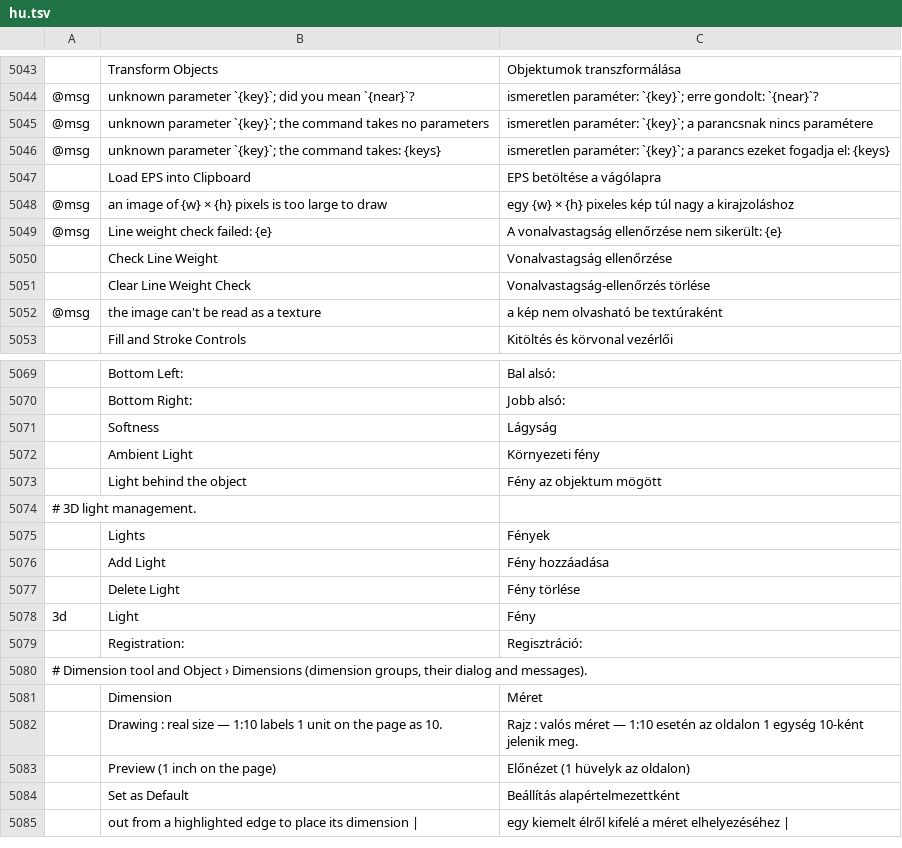
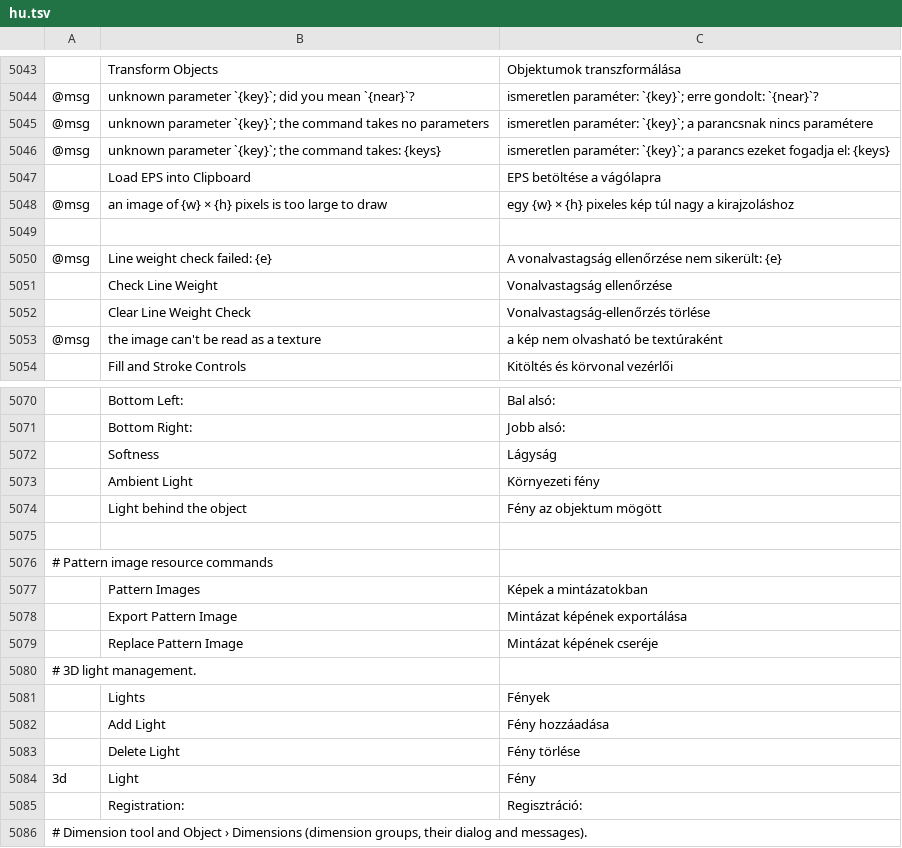
Before and after one commit to fastmikey99/vectorcraft, a TSV file: crates/ui-egui/src/i18n/hu.tsv, drawn as a sheet; only a part is shown, gaps mark what is left out; the shorter side is filled out with more unchanged rows; the diff names each change by its address in the sheet, - before the commit and + after, or states it on an @@ line.

```diff
--- a/crates/ui-egui/src/i18n/hu.tsv
+++ b/crates/ui-egui/src/i18n/hu.tsv
+row 5049: (empty)
+row 5075: (empty)
+row 5076: # Pattern image resource commands
+row 5077:  | Pattern Images | Képek a mintázatokban
+row 5078:  | Export Pattern Image | Mintázat képének exportálása
+row 5079:  | Replace Pattern Image | Mintázat képének cseréje
```
Also changed, not shown: crates/ui-egui/src/i18n/ja.tsv, crates/ui-egui/src/i18n/pt-br.tsv, 17 other files.
